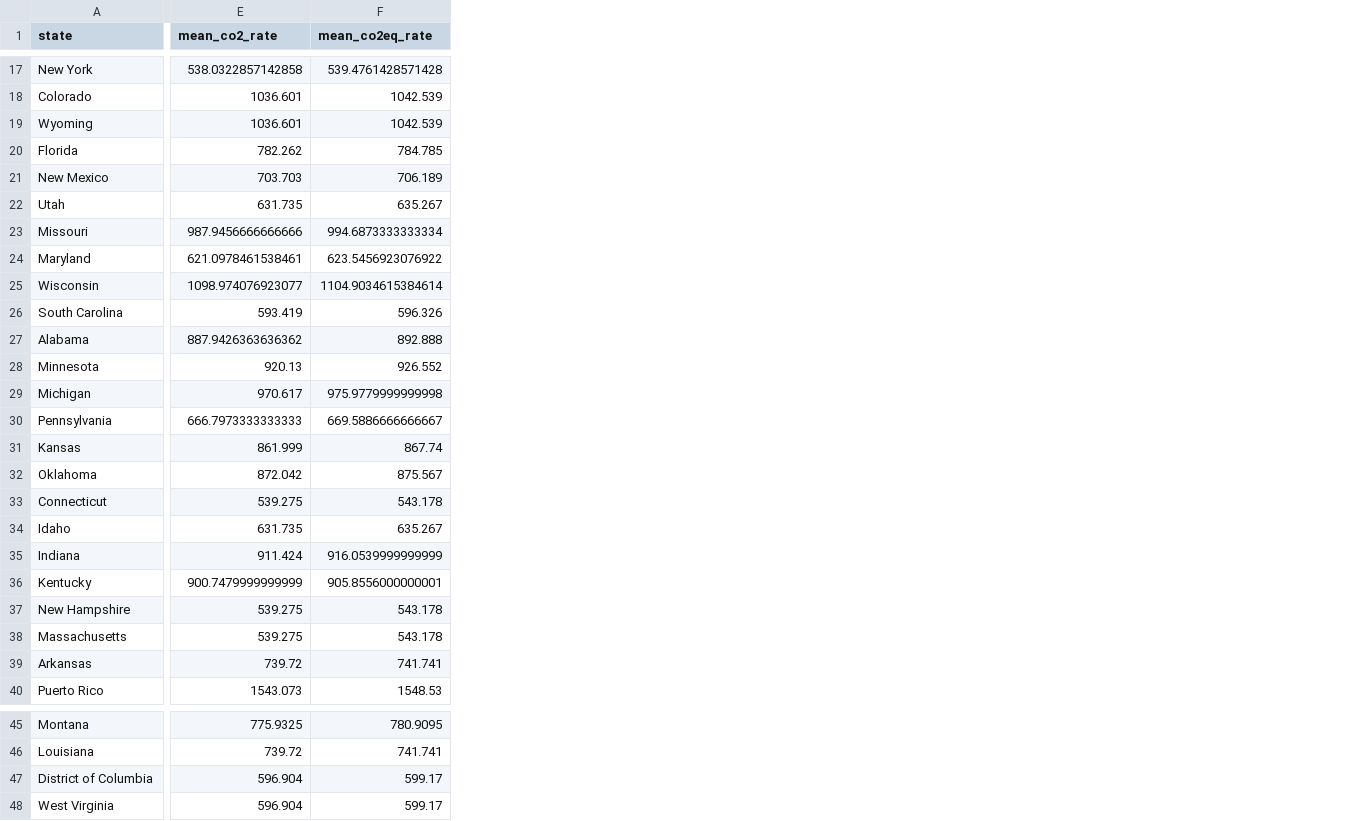
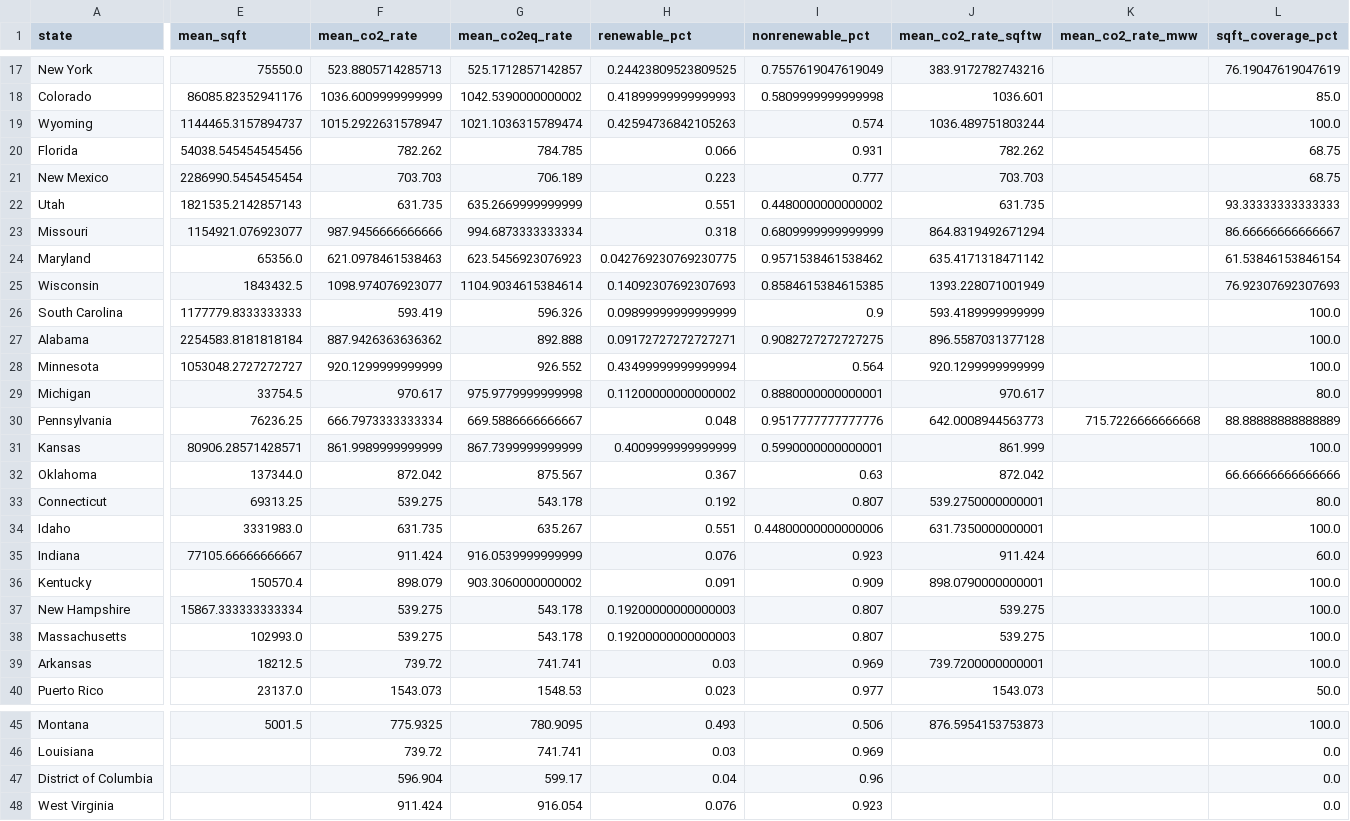
Before and after one commit to manavm-afk/Data-Center-Sustainability-Analysis, a CSV file: data/derived-data/state_summary.csv, drawn as a sheet; only a part is shown, gaps mark what is left out; addresses are those after the commit; the diff covers the shown part only; the diff names each change by its address in the sheet, - before the commit and + after, or states it on an @@ line.

```diff
--- a/data/derived-data/state_summary.csv
+++ b/data/derived-data/state_summary.csv
+column E (mean_sqft), rows 17-40: 75550.0 | 86085.82352941176 | 1144465.3157894737 | 54038.545454545456 | 2286990.5454545454 | 1821535.2142857143 | 1154921.076923077 | 65356.0 | 1843432.5 | 1177779.8333333333 | 2254583.8181818184 | 1053048.2727272727 | 33754.5 | 76236.25 | 80906.28571428571 | 137344.0 | 69313.25 | 3331983.0 | 77105.66666666667 | 150570.4 | 15867.333333333334 | 102993.0 | 18212.5 | 23137.0; row 45: 5001.5
+column H (renewable_pct), rows 17-40: 0.24423809523809525 | 0.41899999999999993 | 0.42594736842105263 | 0.066 | 0.223 | 0.551 | 0.318 | 0.042769230769230775 | 0.14092307692307693 | 0.09899999999999999 | 0.09172727272727271 | 0.43499999999999994 | 0.11200000000000002 | 0.048 | 0.4009999999999999 | 0.367 | 0.192 | 0.551 | 0.076 | 0.091 | 0.19200000000000003 | 0.19200000000000003 | 0.03 | 0.023; rows 45-48: 0.493 | 0.03 | 0.04 | 0.076
+column I (nonrenewable_pct), rows 17-40: 0.7557619047619049 | 0.5809999999999998 | 0.574 | 0.931 | 0.777 | 0.4480000000000002 | 0.6809999999999999 | 0.9571538461538462 | 0.8584615384615385 | 0.9 | 0.9082727272727275 | 0.564 | 0.8880000000000001 | 0.9517777777777776 | 0.5990000000000001 | 0.63 | 0.807 | 0.44800000000000006 | 0.923 | 0.909 | 0.807 | 0.807 | 0.969 | 0.977; rows 45-48: 0.506 | 0.969 | 0.96 | 0.923
+column J (mean_co2_rate_sqftw), rows 17-40: 383.9172782743216 | 1036.601 | 1036.489751803244 | 782.262 | 703.703 | 631.735 | 864.8319492671294 | 635.4171318471142 | 1393.228071001949 | 593.4189999999999 | 896.5587031377128 | 920.1299999999999 | 970.617 | 642.0008944563773 | 861.999 | 872.042 | 539.2750000000001 | 631.7350000000001 | 911.424 | 898.0790000000001 | 539.275 | 539.275 | 739.7200000000001 | 1543.073; row 45: 876.5954153753873
+column K (mean_co2_rate_mww), row 30: 715.7226666666668
+column L (sqft_coverage_pct), rows 17-40: 76.19047619047619 | 85.0 | 100.0 | 68.75 | 68.75 | 93.33333333333333 | 86.66666666666667 | 61.53846153846154 | 76.92307692307693 | 100.0 | 100.0 | 100.0 | 80.0 | 88.88888888888889 | 100.0 | 66.66666666666666 | 80.0 | 100.0 | 60.0 | 100.0 | 100.0 | 100.0 | 100.0 | 50.0; rows 45-48: 100.0 | 0.0 | 0.0 | 0.0
-F17 (mean_co2_rate): 538.0322857142858
+F17 (mean_co2_rate): 523.8805714285713
-G17 (mean_co2eq_rate): 539.4761428571428
+G17 (mean_co2eq_rate): 525.1712857142857
-F18 (mean_co2_rate): 1036.601
+F18 (mean_co2_rate): 1036.6009999999999
-G18 (mean_co2eq_rate): 1042.539
+G18 (mean_co2eq_rate): 1042.5390000000002
-F19 (mean_co2_rate): 1036.601
+F19 (mean_co2_rate): 1015.2922631578947
-G19 (mean_co2eq_rate): 1042.539
+G19 (mean_co2eq_rate): 1021.1036315789474
-G22 (mean_co2eq_rate): 635.267
+G22 (mean_co2eq_rate): 635.2669999999999
-F24 (mean_co2_rate): 621.0978461538461
+F24 (mean_co2_rate): 621.0978461538463
-G24 (mean_co2eq_rate): 623.5456923076922
+G24 (mean_co2eq_rate): 623.5456923076923
-F28 (mean_co2_rate): 920.13
+F28 (mean_co2_rate): 920.1299999999999
-F30 (mean_co2_rate): 666.7973333333333
+F30 (mean_co2_rate): 666.7973333333334
-F31 (mean_co2_rate): 861.999
+F31 (mean_co2_rate): 861.9989999999999
-G31 (mean_co2eq_rate): 867.74
+G31 (mean_co2eq_rate): 867.7399999999999
-F36 (mean_co2_rate): 900.7479999999999
+F36 (mean_co2_rate): 898.079
-G36 (mean_co2eq_rate): 905.8556000000001
+G36 (mean_co2eq_rate): 903.3060000000002
-F48 (mean_co2_rate): 596.904
+F48 (mean_co2_rate): 911.424
-G48 (mean_co2eq_rate): 599.17
+G48 (mean_co2eq_rate): 916.054
```
Also changed, not shown: 4 added columns and 21 edited cells elsewhere in this file, data/derived-data/aqueduct_future_water_stress_na.csv, data/derived-data/water_stress_county_summary.csv, 19 other files.
